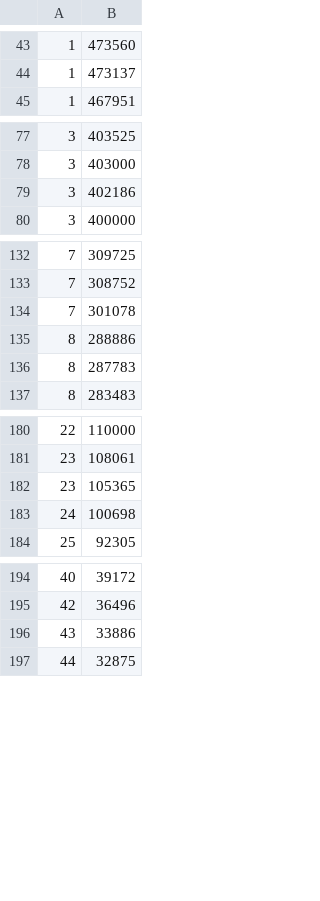
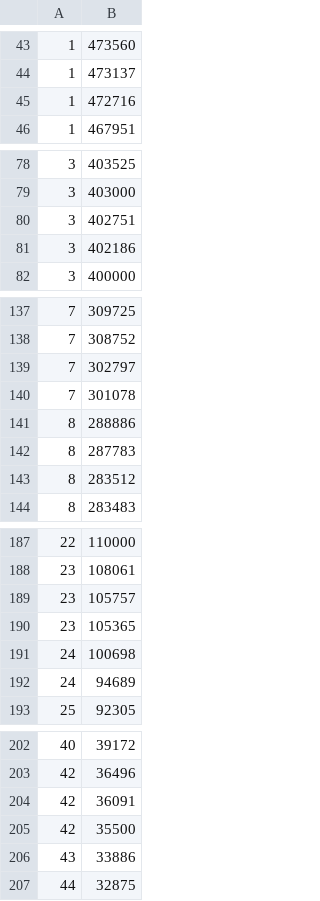
Before and after one commit to krepe-suZette/gfl-event-ranking, a CSV file: data/kr_deepdive/raw/2018-11-19.csv, drawn as a sheet; only a part is shown, gaps mark what is left out; the diff covers the shown part only; the diff names each change by its address in the sheet, - before the commit and + after, or states it on an @@ line.

Commit message:
Update data (1120)

```diff
--- a/data/kr_deepdive/raw/2018-11-19.csv
+++ b/data/kr_deepdive/raw/2018-11-19.csv
+row 45: 1 | 472716
+row 80: 3 | 402751
+row 139: 7 | 302797
+row 143: 8 | 283512
+row 189: 23 | 105757
+row 192: 24 | 94689
+row 204: 42 | 36091
+row 205: 42 | 35500
```
Also changed, not shown: 3 added rows and 1 removed row elsewhere in this file, data/kr_deepdive/interpolate/2018-11-19.csv, 16 other files.
